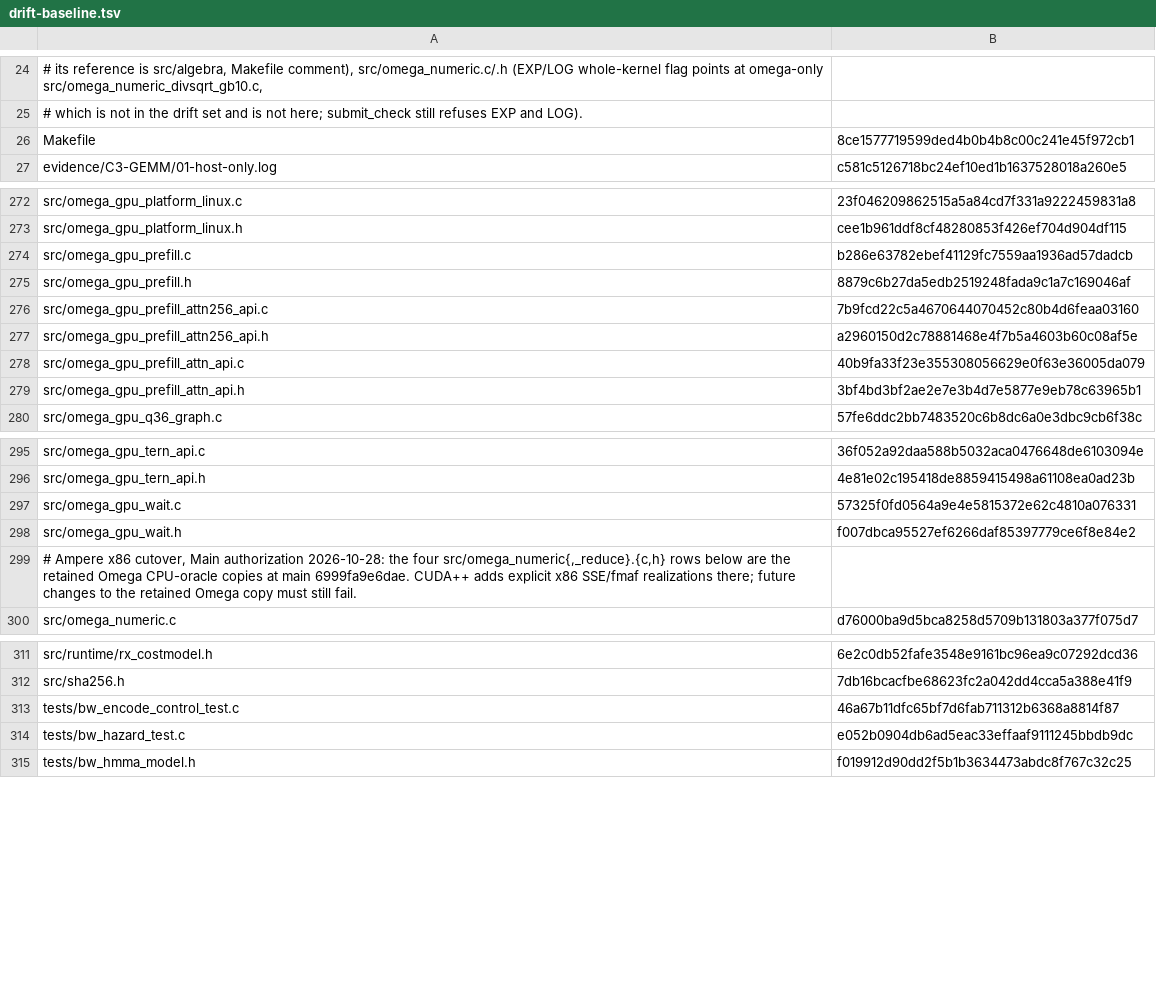
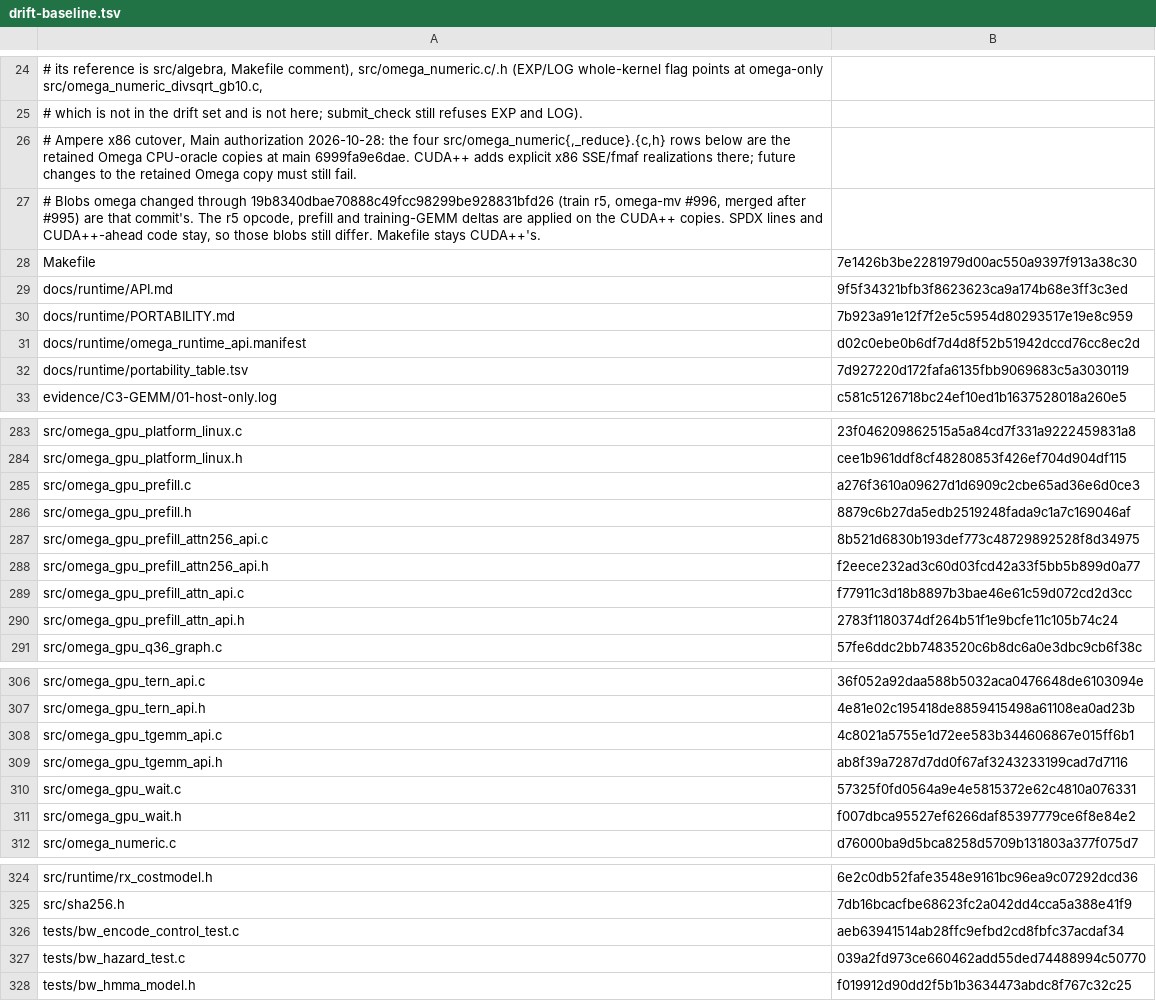
Before and after one commit to drakestapleton/CUDApp, a TSV file: tools/extract/drift-baseline.tsv, drawn as a sheet; only a part is shown, gaps mark what is left out; the diff covers the shown part only.

```diff
--- a/tools/extract/drift-baseline.tsv
+++ b/tools/extract/drift-baseline.tsv
@@ -25,3 +25,9 @@
 # which is not in the drift set and is not here; submit_check still refuses EXP and LOG).
-Makefile	8ce1577719599ded4b0b4b8c00c241e45f972cb1
+# Ampere x86 cutover, Main authorization 2026-10-28: the four src/omega_numeric{,_reduce}.{c,h} rows below are the retained Omega CPU-oracle copies at main 6999fa9e6dae. CUDA++ adds explicit x86 SSE/fmaf realizations there; future changes to the retained Omega copy must still fail.
+# Blobs omega changed through 19b8340dbae70888c49fcc98299be928831bfd26 (train r5, omega-mv #996, merged after #995) are that commit's. The r5 opcode, prefill and training-GEMM deltas are applied on the CUDA++ copies. SPDX lines and CUDA++-ahead code stay, so those blobs still differ. Makefile stays CUDA++'s.
+Makefile	7e1426b3be2281979d00ac550a9397f913a38c30
+docs/runtime/API.md	9f5f34321bfb3f8623623ca9a174b68e3ff3c3ed
+docs/runtime/PORTABILITY.md	7b923a91e12f7f2e5c5954d80293517e19e8c959
+docs/runtime/omega_runtime_api.manifest	d02c0ebe0b6df7d4d8f52b51942dccd76cc8ec2d
+docs/runtime/portability_table.tsv	7d927220d172fafa6135fbb9069683c5a3030119
 evidence/C3-GEMM/01-host-only.log	c581c5126718bc24ef10ed1b1637528018a260e5
@@ -273,8 +284,8 @@ src/omega_gpu_platform_linux.c	23f046209862515a5a84cd7f331a9222459831a8
 src/omega_gpu_platform_linux.h	cee1b961ddf8cf48280853f426ef704d904df115
-src/omega_gpu_prefill.c	b286e63782ebef41129fc7559aa1936ad57dadcb
+src/omega_gpu_prefill.c	a276f3610a09627d1d6909c2cbe65ad36e6d0ce3
 src/omega_gpu_prefill.h	8879c6b27da5edb2519248fada9c1a7c169046af
-src/omega_gpu_prefill_attn256_api.c	7b9fcd22c5a4670644070452c80b4d6feaa03160
-src/omega_gpu_prefill_attn256_api.h	a2960150d2c78881468e4f7b5a4603b60c08af5e
-src/omega_gpu_prefill_attn_api.c	40b9fa33f23e355308056629e0f63e36005da079
-src/omega_gpu_prefill_attn_api.h	3bf4bd3bf2ae2e7e3b4d7e5877e9eb78c63965b1
+src/omega_gpu_prefill_attn256_api.c	8b521d6830b193def773c48729892528f8d34975
+src/omega_gpu_prefill_attn256_api.h	f2eece232ad3c60d03fcd42a33f5bb5b899d0a77
+src/omega_gpu_prefill_attn_api.c	f77911c3d18b8897b3bae46e61c59d072cd2d3cc
+src/omega_gpu_prefill_attn_api.h	2783f1180374df264b51f1e9bcfe11c105b74c24
 src/omega_gpu_q36_graph.c	57fe6ddc2bb7483520c6b8dc6a0e3dbc9cb6f38c
@@ -296,5 +307,6 @@ src/omega_gpu_tern_api.c	36f052a92daa588b5032aca0476648de6103094e
 src/omega_gpu_tern_api.h	4e81e02c195418de8859415498a61108ea0ad23b
+src/omega_gpu_tgemm_api.c	4c8021a5755e1d72ee583b344606867e015ff6b1
+src/omega_gpu_tgemm_api.h	ab8f39a7287d7dd0f67af3243233199cad7d7116
 src/omega_gpu_wait.c	57325f0fd0564a9e4e5815372e62c4810a076331
 src/omega_gpu_wait.h	f007dbca95527ef6266daf85397779ce6f8e84e2
-# Ampere x86 cutover, Main authorization 2026-10-28: the four src/omega_numeric{,_reduce}.{c,h} rows below are the retained Omega CPU-oracle copies at main 6999fa9e6dae. CUDA++ adds explicit x86 SSE/fmaf realizations there; future changes to the retained Omega copy must still fail.
 src/omega_numeric.c	d76000ba9d5bca8258d5709b131803a377f075d7
@@ -312,4 +325,4 @@ src/runtime/rx_costmodel.h	6e2c0db52fafe3548e9161bc96ea9c07292dcd36
 src/sha256.h	7db16bcacfbe68623fc2a042dd4cca5a388e41f9
-tests/bw_encode_control_test.c	46a67b11dfc65bf7d6fab711312b6368a8814f87
-tests/bw_hazard_test.c	e052b0904db6ad5eac33effaaf9111245bbdb9dc
+tests/bw_encode_control_test.c	aeb63941514ab28ffc9efbd2cd8fbfc37acdaf34
+tests/bw_hazard_test.c	039a2fd973ce660462add55ded74488994c50770
 tests/bw_hmma_model.h	f019912d90dd2f5b1b3634473abdc8f767c32c25
```
Also changed, not shown: 4 added rows, 7 moved rows and 17 edited cells elsewhere in this file, 36 other files.
